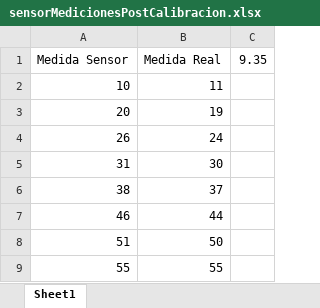
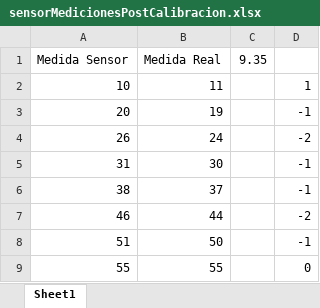
Before and after one commit to simplementeUnPorito/auto, an Excel workbook: TPF-HelicopteroVertical/sensorMedicionesPostCalibracion.xlsx, sheet Sheet1, drawn as a sheet; only a part is shown; values as stored, in another font and other column widths than the file's, no borders; the diff covers the shown part only; the diff names each change by its address in the sheet, - before the commit and + after, or states it on an @@ line.

```diff
--- a/TPF-HelicopteroVertical/sensorMedicionesPostCalibracion.xlsx (sheet Sheet1)
+++ b/TPF-HelicopteroVertical/sensorMedicionesPostCalibracion.xlsx (sheet Sheet1)
+column D, rows 2-9: 1 | -1 | -2 | -1 | -1 | -2 | -1 | 0
```
Also changed, not shown: other rows of this sheet, 11 other files.
